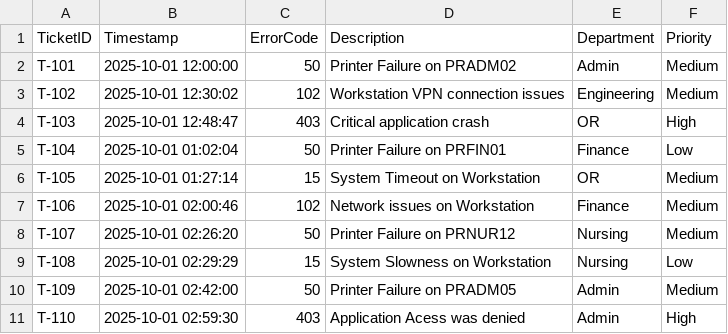
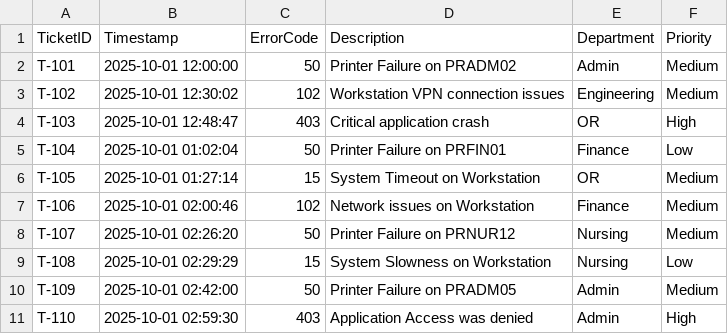
Before and after one commit to blakeu-dev/Python-Log-Analyzer, a CSV file: support_data.csv, drawn as a sheet.

```diff
--- a/support_data.csv
+++ b/support_data.csv
@@ -10,2 +10,2 @@ T-108, 2025-10-01 02:29:29, 15, System Slowness on Workstation, Nursing, Low
 T-109, 2025-10-01 02:42:00, 50, Printer Failure on PRADM05, Admin, Medium
-T-110, 2025-10-01 02:59:30, 403, Application Acess was denied, Admin, High
+T-110, 2025-10-01 02:59:30, 403, Application Access was denied, Admin, High
```
Also changed, not shown: 1 other file.
